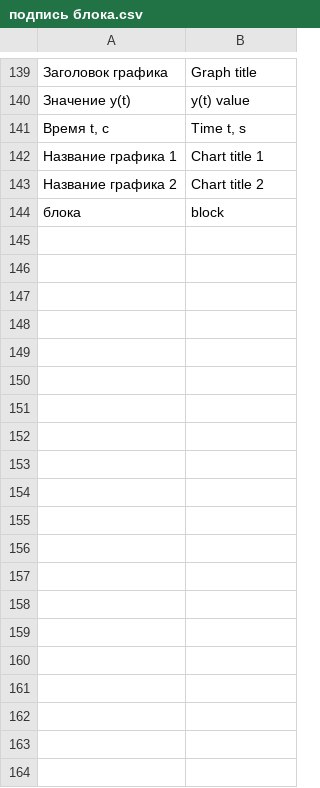
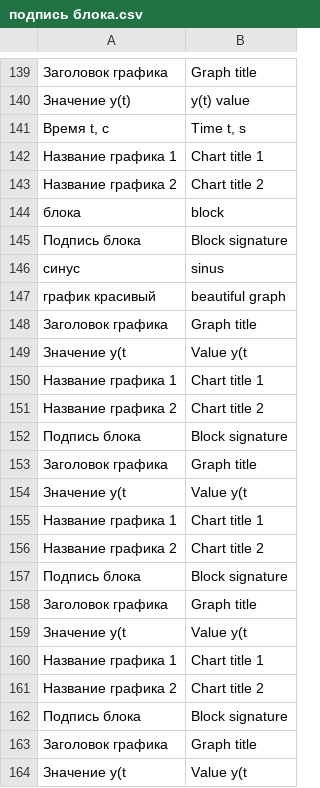
Before and after one commit to lipkerton/SimTranslation, a CSV file: trans_support_files_dirs/trans_csv_eng/подпись блока.csv, drawn as a sheet; only a part is shown, gaps mark what is left out; the diff covers the shown part only; the diff names each change by its address in the sheet, - before the commit and + after, or states it on an @@ line.

Commit message:
class WordTranslation, formatting output window text

```diff
--- a/trans_support_files_dirs/trans_csv_eng/подпись блока.csv
+++ b/trans_support_files_dirs/trans_csv_eng/подпись блока.csv
+row 145: Подпись блока | Block signature
+row 146: синус | sinus
+row 147: график красивый | beautiful graph
+row 148: Заголовок графика | Graph title
+row 149: Значение y(t | Value y(t
+row 150: Название графика 1 | Chart title 1
+row 151: Название графика 2 | Chart title 2
+row 152: Подпись блока | Block signature
+row 153: Заголовок графика | Graph title
+row 154: Значение y(t | Value y(t
+row 155: Название графика 1 | Chart title 1
+row 156: Название графика 2 | Chart title 2
+row 157: Подпись блока | Block signature
+row 158: Заголовок графика | Graph title
+row 159: Значение y(t | Value y(t
+row 160: Название графика 1 | Chart title 1
+row 161: Название графика 2 | Chart title 2
+row 162: Подпись блока | Block signature
+row 163: Заголовок графика | Graph title
+row 164: Значение y(t | Value y(t
```
Also changed, not shown: 74 added rows elsewhere in this file, trans_support_files_dirs/trans_csv_chn/АД.csv, trans_support_files_dirs/trans_csv_chn/подпись блока.csv, 15 other files.
